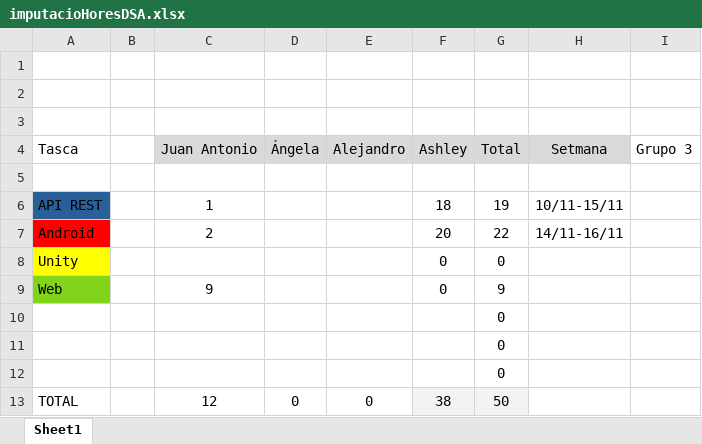
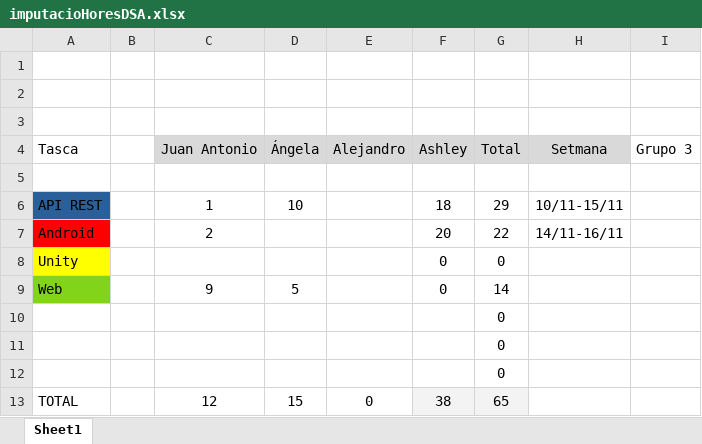
Before and after one commit to Angela0110/Proyecto_DSA_Rempalago, an Excel workbook: imputacioHoresDSA.xlsx, sheet Sheet1, drawn as a sheet; values as stored, in another font and other column widths than the file's, no borders; charts and pictures not drawn; the diff names each change by its address in the sheet, - before the commit and + after, or states it on an @@ line.

Commit message:
actualización de horas en el excel

```diff
--- a/imputacioHoresDSA.xlsx (sheet Sheet1)
+++ b/imputacioHoresDSA.xlsx (sheet Sheet1)
-D6 (Ángela): (empty)
+D6 (Ángela): 10
-G6 (Total): 19
+G6 (Total): 29
-D9 (Ángela): (empty)
+D9 (Ángela): 5
-G9 (Total): 9
+G9 (Total): 14
-D13 (Ángela): 0
+D13 (Ángela): 15
-G13 (Total): 50
+G13 (Total): 65
```
Also changed, not shown: charts or pictures, 1 other file.
